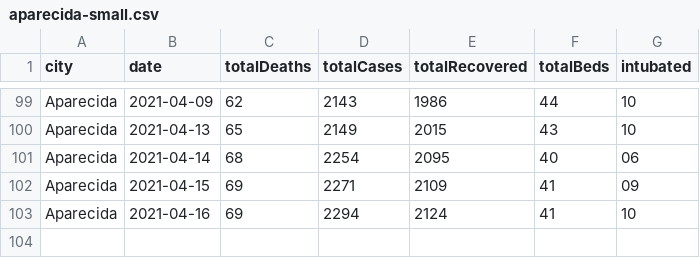
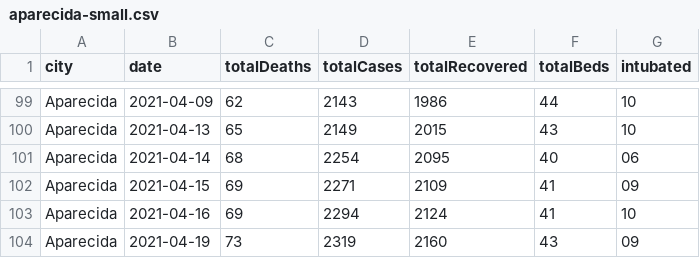
Before and after one commit to gusbemacbe/aparecida-covid-19-tracker, a CSV file: data/prefeitura-de-aparecida/aparecida-small.csv, drawn as a sheet; only a part is shown, gaps mark what is left out.

Commit message:
Updated data

```diff
--- a/data/prefeitura-de-aparecida/aparecida-small.csv
+++ b/data/prefeitura-de-aparecida/aparecida-small.csv
@@ -103 +103,2 @@ Aparecida,2021-04-15,69,2271,2109,41,09
 Aparecida,2021-04-16,69,2294,2124,41,10
+Aparecida,2021-04-19,73,2319,2160,43,09
```
Also changed, not shown: 1 other file.
